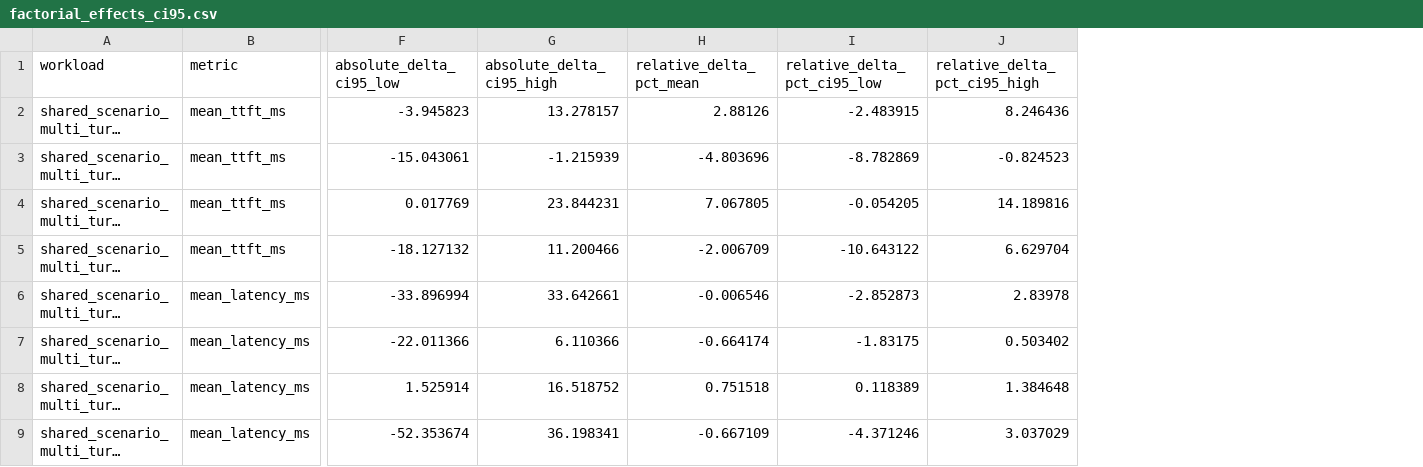
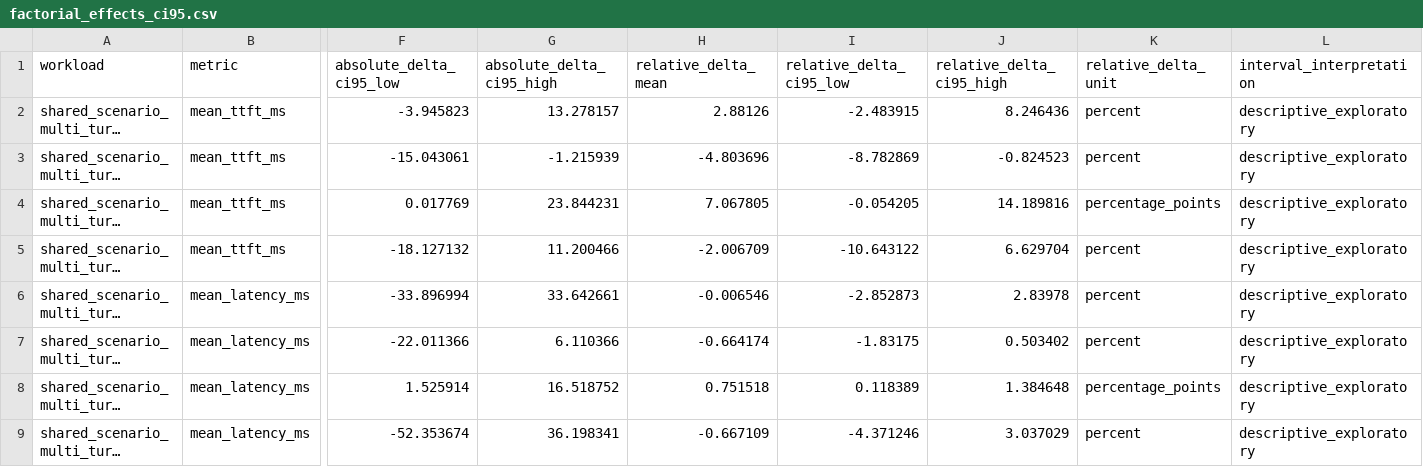
Before and after one commit to vLLM-HUST/vllm-hust-kv-materialization-arrival-control, a CSV file: paper/kv_materialization_control/experiments/results/m1_formal_approved_complete_20260801/generated/factorial_effects_ci95.csv, drawn as a sheet; only a part is shown, gaps mark what is left out; long unchanged cells end in …; the diff names each change by its address in the sheet, - before the commit and + after, or states it on an @@ line.

Commit message:
analysis: harden M1 descriptive statistical closure

```diff
--- a/paper/kv_materialization_control/experiments/results/m1_formal_approved_complete_20260801/generated/factorial_effects_ci95.csv
+++ b/paper/kv_materialization_control/experiments/results/m1_formal_approved_complete_20260801/generated/factorial_effects_ci95.csv
+column K (relative_delta_unit), rows 2-9: percent | percent | percentage_points | percent | percent | percent | percentage_points | percent
+column L (interval_interpretation), rows 2-9: all descriptive_exploratory
-H1: relative_delta_pct_mean
+H1: relative_delta_mean
-I1: relative_delta_pct_ci95_low
+I1: relative_delta_ci95_low
-J1: relative_delta_pct_ci95_high
+J1: relative_delta_ci95_high
```
Also changed, not shown: paper/kv_materialization_control/experiments/results/m1_formal_approved_complete_20260801/generated/factorial_paired_round_deltas.csv, 36 other files.
